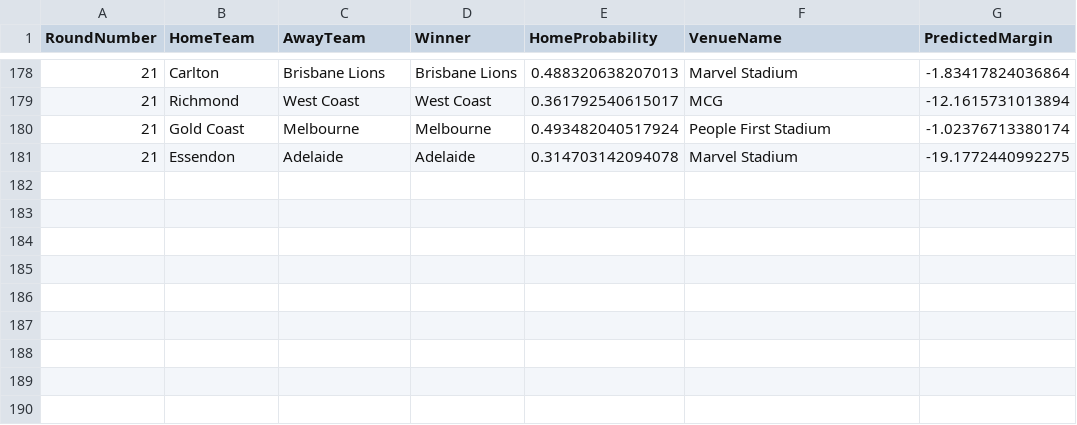
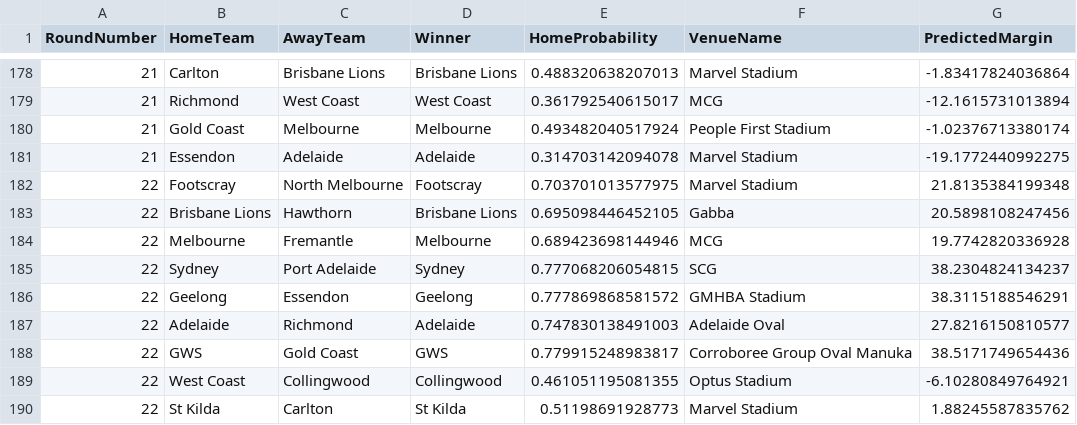
Before and after one commit to ChakriMamidanna/aflstats, a CSV file: lm26/chakri_2026_allpreds.csv, drawn as a sheet; only a part is shown, gaps mark what is left out; the diff names each change by its address in the sheet, - before the commit and + after, or states it on an @@ line.

```diff
--- a/lm26/chakri_2026_allpreds.csv
+++ b/lm26/chakri_2026_allpreds.csv
+row 182: 22 | Footscray | North Melbourne | Footscray | 0.703701013577975 | Marvel Stadium | 21.8135384199348
+row 183: 22 | Brisbane Lions | Hawthorn | Brisbane Lions | 0.695098446452105 | Gabba | 20.5898108247456
+row 184: 22 | Melbourne | Fremantle | Melbourne | 0.689423698144946 | MCG | 19.7742820336928
+row 185: 22 | Sydney | Port Adelaide | Sydney | 0.777068206054815 | SCG | 38.2304824134237
+row 186: 22 | Geelong | Essendon | Geelong | 0.777869868581572 | GMHBA Stadium | 38.3115188546291
+row 187: 22 | Adelaide | Richmond | Adelaide | 0.747830138491003 | Adelaide Oval | 27.8216150810577
+row 188: 22 | GWS | Gold Coast | GWS | 0.779915248983817 | Corroboree Group Oval Manuka | 38.5171749654436
+row 189: 22 | West Coast | Collingwood | Collingwood | 0.461051195081355 | Optus Stadium | -6.10280849764921
+row 190: 22 | St Kilda | Carlton | St Kilda | 0.51198691928773 | Marvel Stadium | 1.88245587835762
```
Also changed, not shown: elo26/chakri_2026_allpreds.csv, elo26/elo_2026_allpreds.csv, 14 other files.
